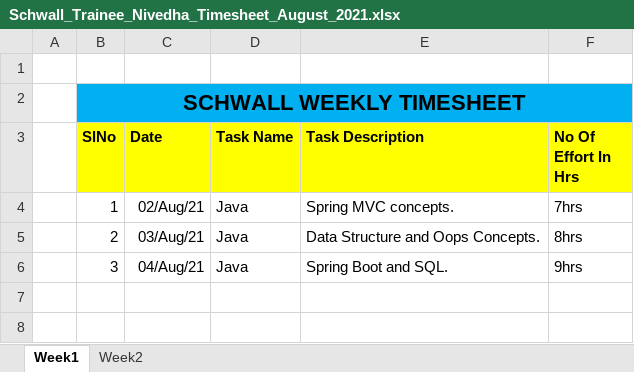
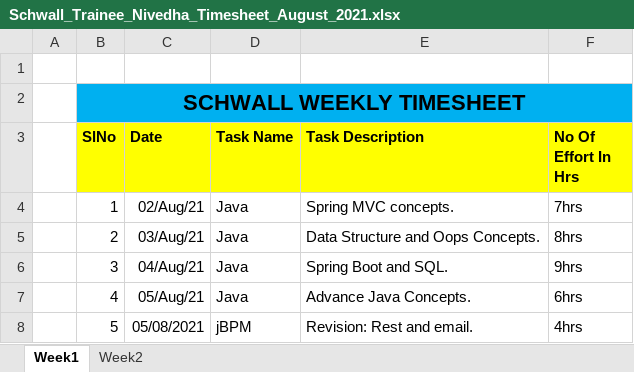
Before and after one commit to Surge-Technology/JavaTraining-Batch1, an Excel workbook: Nivedha/TimeSheet/Schwall_Trainee_Nivedha_Timesheet_August_2021.xlsx, sheet Week1, drawn as a sheet; values as stored, in another font and other column widths than the file's, no borders; the diff names each change by its address in the sheet, - before the commit and + after, or states it on an @@ line.

Commit message:
Timesheet update

```diff
--- a/Nivedha/TimeSheet/Schwall_Trainee_Nivedha_Timesheet_August_2021.xlsx (sheet Week1)
+++ b/Nivedha/TimeSheet/Schwall_Trainee_Nivedha_Timesheet_August_2021.xlsx (sheet Week1)
+row 7:  | 4 | 05/Aug/21 | Java | Advance Java Concepts. | 6hrs
+row 8:  | 5 | 05/08/2021 | jBPM | Revision: Rest and email. | 4hrs
```
